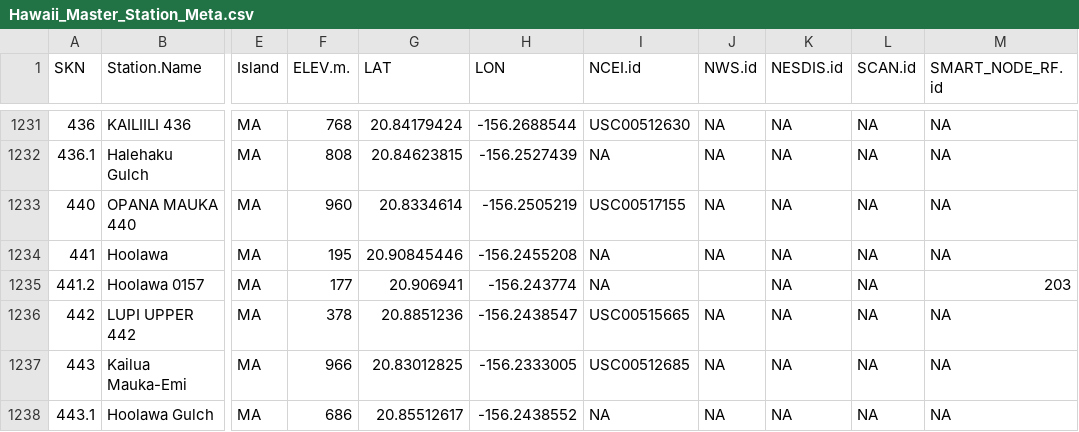
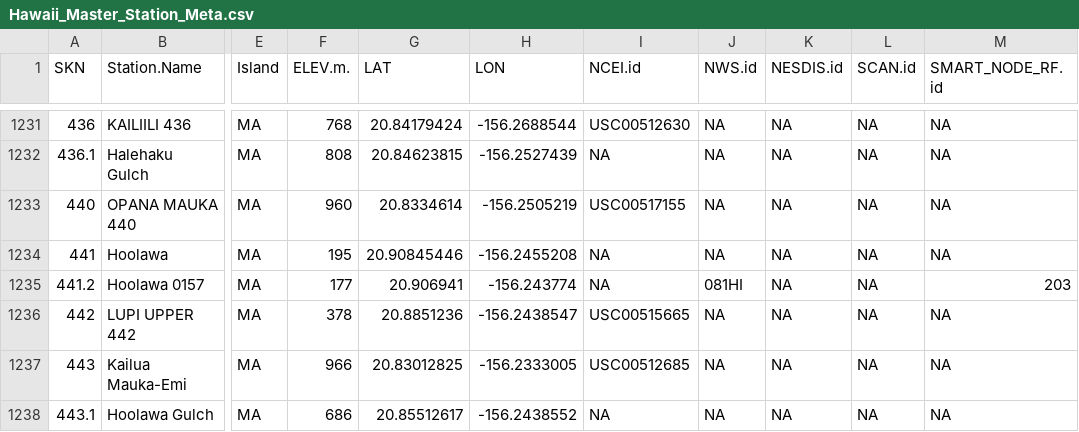
Before and after one commit to ikewai/hawaii_wx_station_mgmt_container, a CSV file: Hawaii_Master_Station_Meta.csv, drawn as a sheet; only a part is shown, gaps mark what is left out; the diff names each change by its address in the sheet, - before the commit and + after, or states it on an @@ line.

Commit message:
add NWS.id for 0157_Hoolawa

```diff
--- a/Hawaii_Master_Station_Meta.csv
+++ b/Hawaii_Master_Station_Meta.csv
-J1235 (NWS.id): (empty)
+J1235 (NWS.id): 081HI
```
